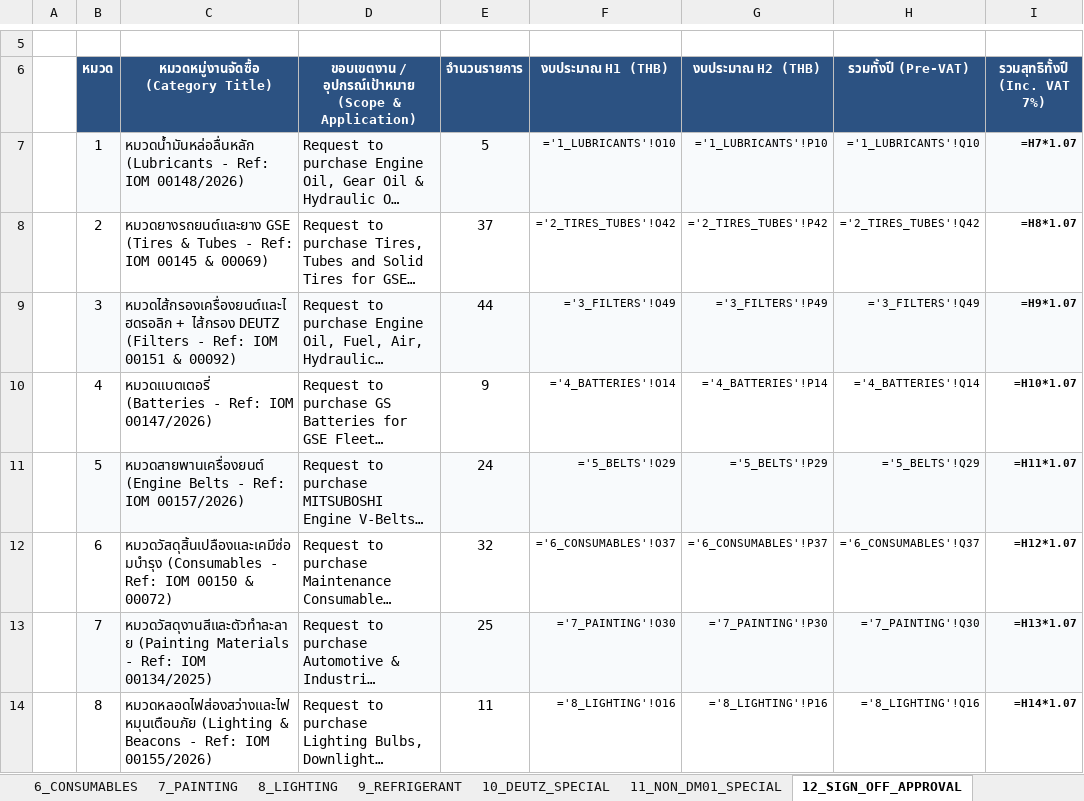
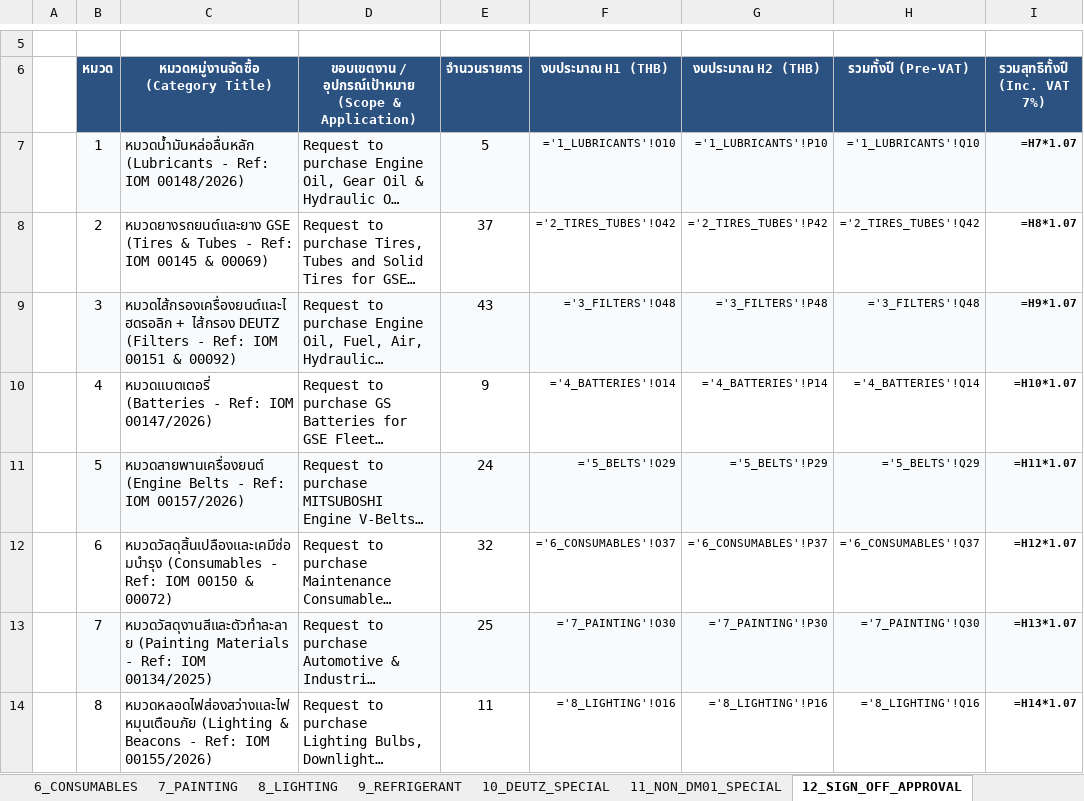
Before and after one commit to JackSleep10/RequestStockFor1Year, an Excel workbook: Master_Procurement_Plan_2027_GSE.xlsx, sheet 12_SIGN_OFF_APPROVAL, drawn as a sheet; only a part is shown, gaps mark what is left out; long unchanged cells end in …; values as stored, in another font and other column widths than the file's, no borders; formulas without a stored value are shown as written; the diff names each change by its address in the sheet, - before the commit and + after, or states it on an @@ line.

```diff
--- a/Master_Procurement_Plan_2027_GSE.xlsx (sheet 12_SIGN_OFF_APPROVAL)
+++ b/Master_Procurement_Plan_2027_GSE.xlsx (sheet 12_SIGN_OFF_APPROVAL)
-E9 (จำนวนรายการ): 44
+E9 (จำนวนรายการ): 43
-F9 (งบประมาณ H1 (THB)): ='3_FILTERS'!O49
+F9 (งบประมาณ H1 (THB)): ='3_FILTERS'!O48
-G9 (งบประมาณ H2 (THB)): ='3_FILTERS'!P49
+G9 (งบประมาณ H2 (THB)): ='3_FILTERS'!P48
-H9 (รวมทั้งปี (Pre-VAT)): ='3_FILTERS'!Q49
+H9 (รวมทั้งปี (Pre-VAT)): ='3_FILTERS'!Q48
```
Also changed, not shown: sheet 3_FILTERS, sheet 0_SUMMARY_DASHBOARD, Order_Spec_List_2027_GSE.xlsx, Order_Spec_List_2027_H1_FirstHalf_A4.xlsx, 8 other files.
